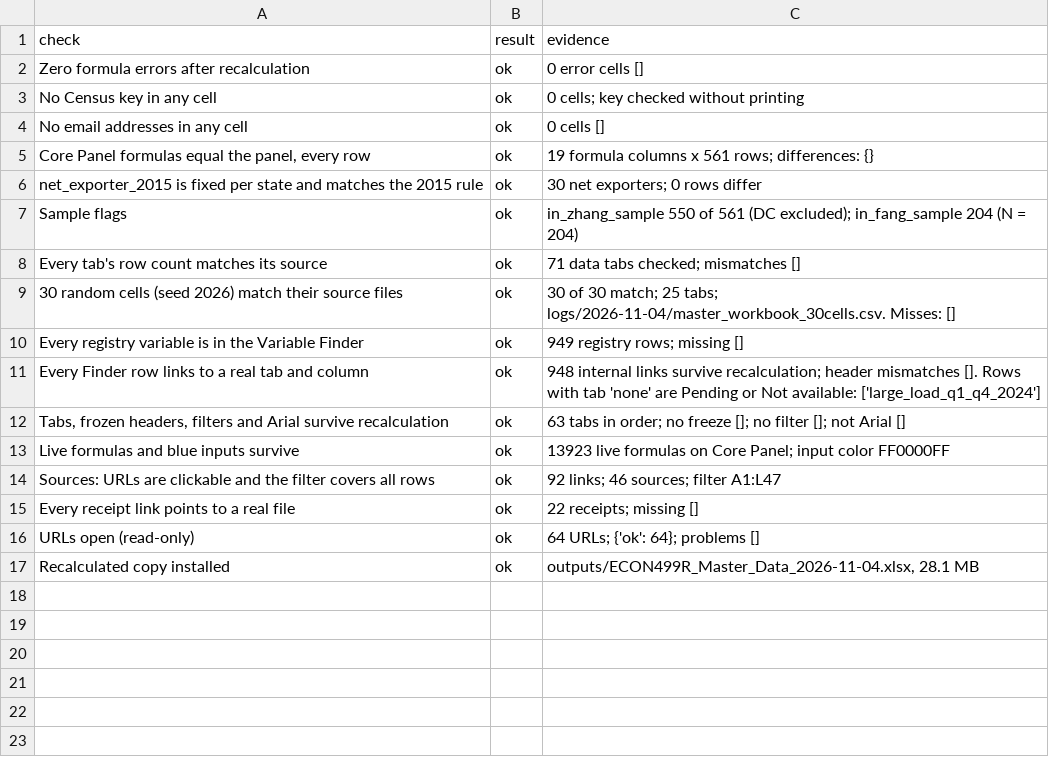
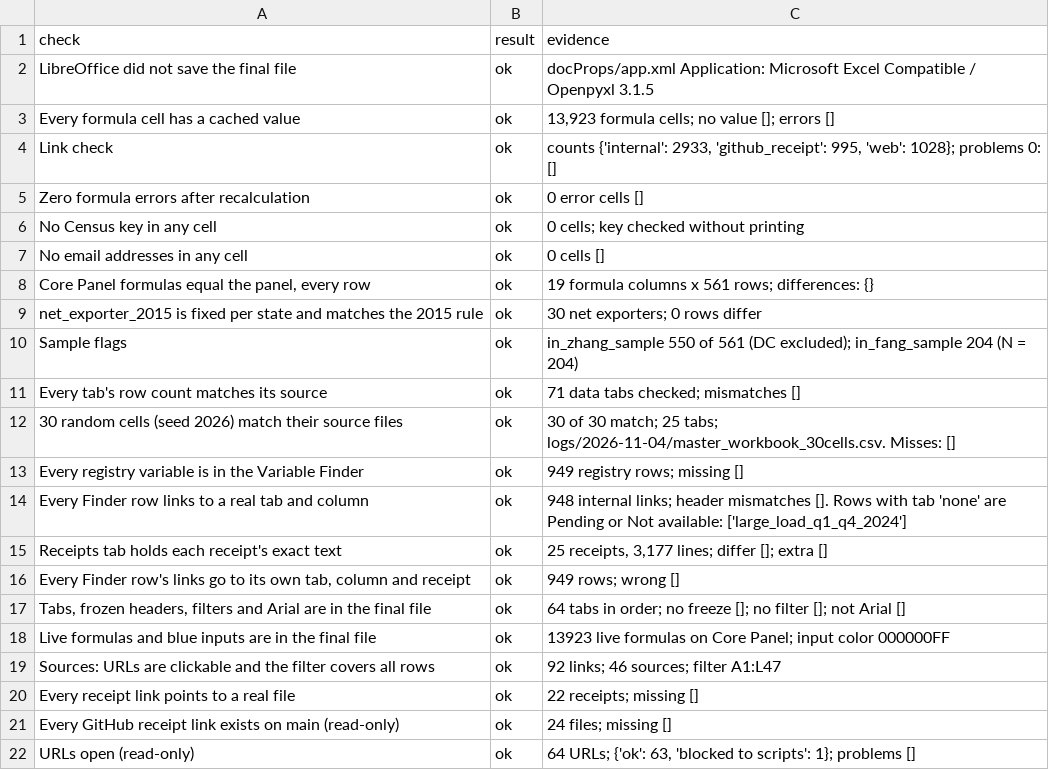
Before and after one commit to SHLEW06/econ499r-ai-renewables, a CSV file: logs/2026-11-04/master_workbook_checks.csv, drawn as a sheet.

```diff
--- a/logs/2026-11-04/master_workbook_checks.csv
+++ b/logs/2026-11-04/master_workbook_checks.csv
@@ -1,2 +1,5 @@
 check,result,evidence
+LibreOffice did not save the final file,ok,docProps/app.xml Application: Microsoft Excel Compatible / Openpyxl 3.1.5
+Every formula cell has a cached value,ok,"13,923 formula cells; no value []; errors []"
+Link check,ok,"counts {'internal': 2933, 'github_receipt': 995, 'web': 1028}; problems 0: []"
 Zero formula errors after recalculation,ok,0 error cells []
@@ -10,8 +13,10 @@ Every tab's row count matches its source,ok,71 data tabs checked; mismatches []
 Every registry variable is in the Variable Finder,ok,949 registry rows; missing []
-Every Finder row links to a real tab and column,ok,948 internal links survive recalculation; header mismatches []. Rows with tab 'none' are Pending or Not available: ['large_load_q1_q4_2024']
-"Tabs, frozen headers, filters and Arial survive recalculation",ok,63 tabs in order; no freeze []; no filter []; not Arial []
-Live formulas and blue inputs survive,ok,13923 live formulas on Core Panel; input color FF0000FF
+Every Finder row links to a real tab and column,ok,948 internal links; header mismatches []. Rows with tab 'none' are Pending or Not available: ['large_load_q1_q4_2024']
+Receipts tab holds each receipt's exact text,ok,"25 receipts, 3,177 lines; differ []; extra []"
+"Every Finder row's links go to its own tab, column and receipt",ok,949 rows; wrong []
+"Tabs, frozen headers, filters and Arial are in the final file",ok,64 tabs in order; no freeze []; no filter []; not Arial []
+Live formulas and blue inputs are in the final file,ok,13923 live formulas on Core Panel; input color 000000FF
 Sources: URLs are clickable and the filter covers all rows,ok,92 links; 46 sources; filter A1:L47
 Every receipt link points to a real file,ok,22 receipts; missing []
-URLs open (read-only),ok,64 URLs; {'ok': 64}; problems []
-Recalculated copy installed,ok,"outputs/ECON499R_Master_Data_2026-11-04.xlsx, 28.1 MB"
+Every GitHub receipt link exists on main (read-only),ok,24 files; missing []
+URLs open (read-only),ok,"64 URLs; {'ok': 63, 'blocked to scripts': 1}; problems []"
```
Also changed, not shown: data/variable_registry.csv, logs/2026-11-04/master_workbook_30cells.csv, 17 other files.
